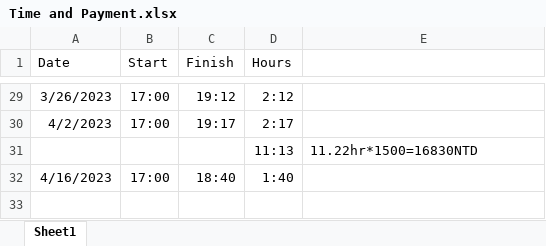
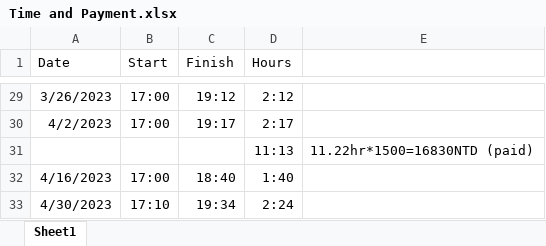
Before and after one commit to Helen-CC/Fortune500_SDG_Analysis, an Excel workbook: record/Time and Payment.xlsx, sheet Sheet1, drawn as a sheet; only a part is shown, gaps mark what is left out; values as stored, in another font and other column widths than the file's, no borders; the diff names each change by its address in the sheet, - before the commit and + after, or states it on an @@ line.

Commit message:
record time

```diff
--- a/record/Time and Payment.xlsx (sheet Sheet1)
+++ b/record/Time and Payment.xlsx (sheet Sheet1)
-E31: 11.22hr*1500=16830NTD
+E31: 11.22hr*1500=16830NTD (paid)
+row 33: 4/30/2023 | 17:10 | 19:34 | 2:24
```
